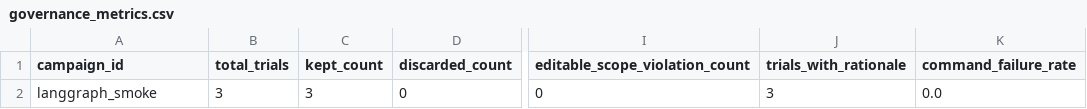
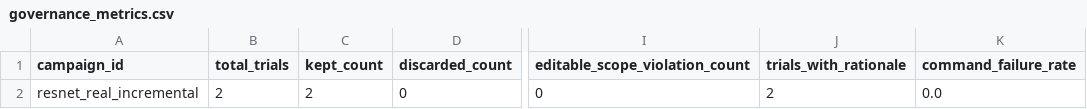
Before and after one commit to dowlingwong/autoresearch_harness, a CSV file: paper/tables/governance_metrics.csv, drawn as a sheet; only a part is shown, gaps mark what is left out; the diff names each change by its address in the sheet, - before the commit and + after, or states it on an @@ line.

```diff
--- a/paper/tables/governance_metrics.csv
+++ b/paper/tables/governance_metrics.csv
-A2 (campaign_id): langgraph_smoke
+A2 (campaign_id): resnet_real_incremental
-B2 (total_trials): 3
+B2 (total_trials): 2
-C2 (kept_count): 3
+C2 (kept_count): 2
-J2 (trials_with_rationale): 3
+J2 (trials_with_rationale): 2
```
Also changed, not shown: paper/tables/main_campaign_summary.csv, 21 other files.
